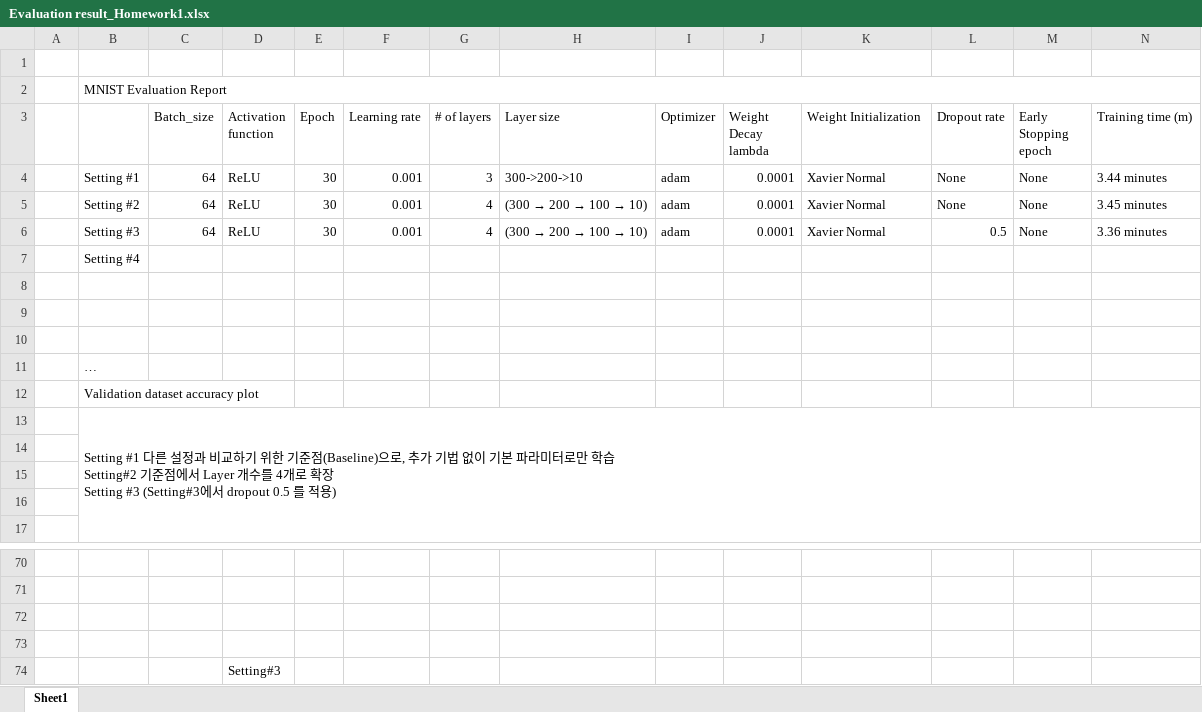
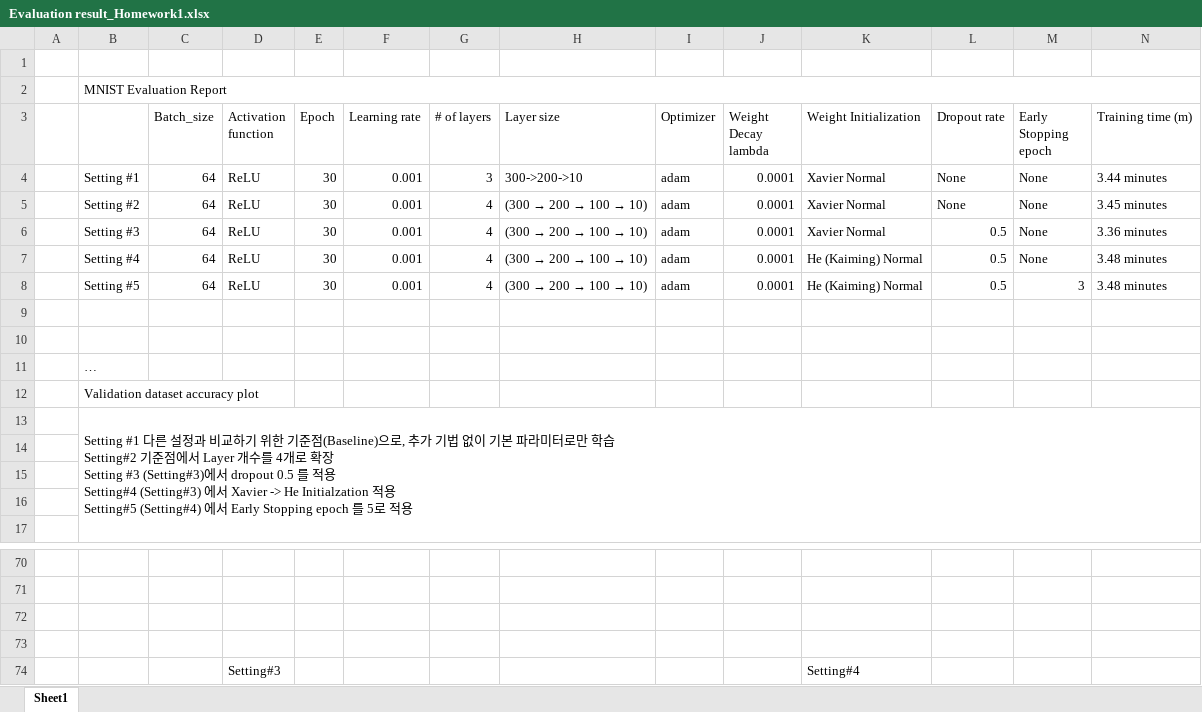
Before and after one commit to dfdfg42/DeepLearningStudy, an Excel workbook: 1_MNIST/DL_Lecture/Evaluation result_Homework1.xlsx, sheet Sheet1, drawn as a sheet; only a part is shown, gaps mark what is left out; values as stored, in another font and other column widths than the file's, no borders; charts and pictures not drawn; removed rows and columns are numbered as before the commit, all else as after; rows hold the shown columns only; ↵ is a line break in a cell; the diff names each change by its address in the sheet, - before the commit and + after, or states it on an @@ line.

Commit message:
EarlyStopping : 3

```diff
--- a/1_MNIST/DL_Lecture/Evaluation result_Homework1.xlsx (sheet Sheet1)
+++ b/1_MNIST/DL_Lecture/Evaluation result_Homework1.xlsx (sheet Sheet1)
-row 7:  | Setting #4
-row 7: (empty)
+row 7:  | Setting #4 | 64 | ReLU | 30 | 0.001 | 4 | (300 → 200 → 100 → 10) | adam | 0.0001 | He (Kaiming) Normal | 0.5 | None | 3.48 minutes
+row 8:  | Setting #5 | 64 | ReLU | 30 | 0.001 | 4 | (300 → 200 → 100 → 10) | adam | 0.0001 | He (Kaiming) Normal | 0.5 | 3 | 3.48 minutes
-B13: …장 ↵ Setting #3 (Setting#3에서 dropout 0.5 를 적용)
+B13: …장 ↵ Setting #3 (Setting#3)에서 dropout 0.5 를 적용 ↵ Setting#4 (Setting#3) 에서 Xavier -> He Initialzation 적용 ↵ Setting#5 (Setting#4) 에서 Early Stopping epoch 를 5로 적용
-K74 (Weight Initialization): (empty)
+K74 (Weight Initialization): Setting#4
```
Also changed, not shown: charts or pictures, 38 other files.
